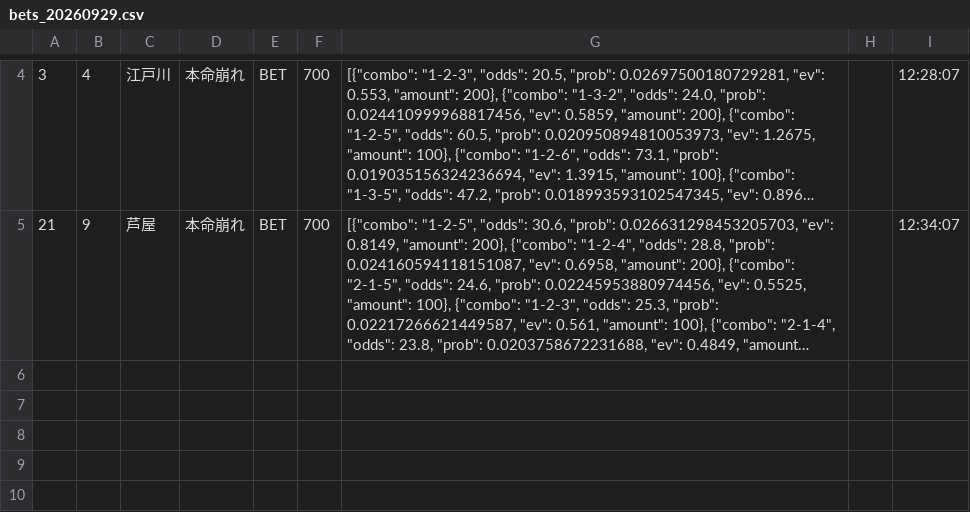
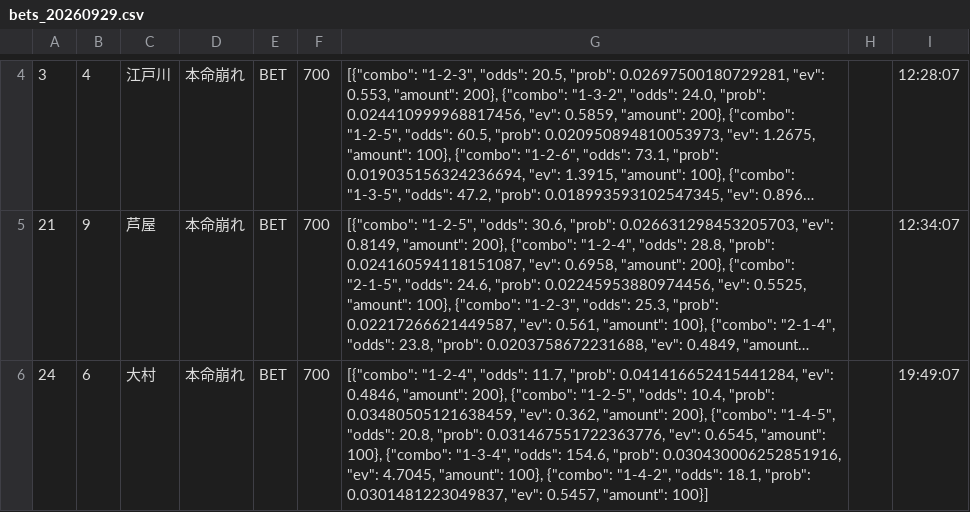
Before and after one commit to exnull0511-create/boatrace_ai, a CSV file: data/bets_20260929.csv, drawn as a sheet; only a part is shown, gaps mark what is left out; long unchanged cells end in …; the diff names each change by its address in the sheet, - before the commit and + after, or states it on an @@ line.

Commit message:
data: 20260929 afternoon

```diff
--- a/data/bets_20260929.csv
+++ b/data/bets_20260929.csv
+row 6: 24 | 6 | 大村 | 本命崩れ | BET | 700 | [{"combo": "1-2-4", "odds": 11.7, "prob": 0.041416652415441284, "ev": 0.4846, "amount": 200}, {"combo": "1-2-5", "odds": 10.4, "prob": 0.03480505121638459, "ev": 0.362, "amount": 200}, {"combo": "1-4-5", "odds": 20.8, "prob": 0.031467551722363776, "ev": 0.6545, "amount": 100}, {"combo": "1-3-4", "odds": 154.6, "prob": 0.030430006252851916, "ev": 4.7045, "amount": 100}, {"combo": "1-4-2", "odds": 18.1, "prob": 0.0301481223049837, "ev": 0.5457, "amount": 100}] |  | 19:49:07
```
Also changed, not shown: 1 other file.
